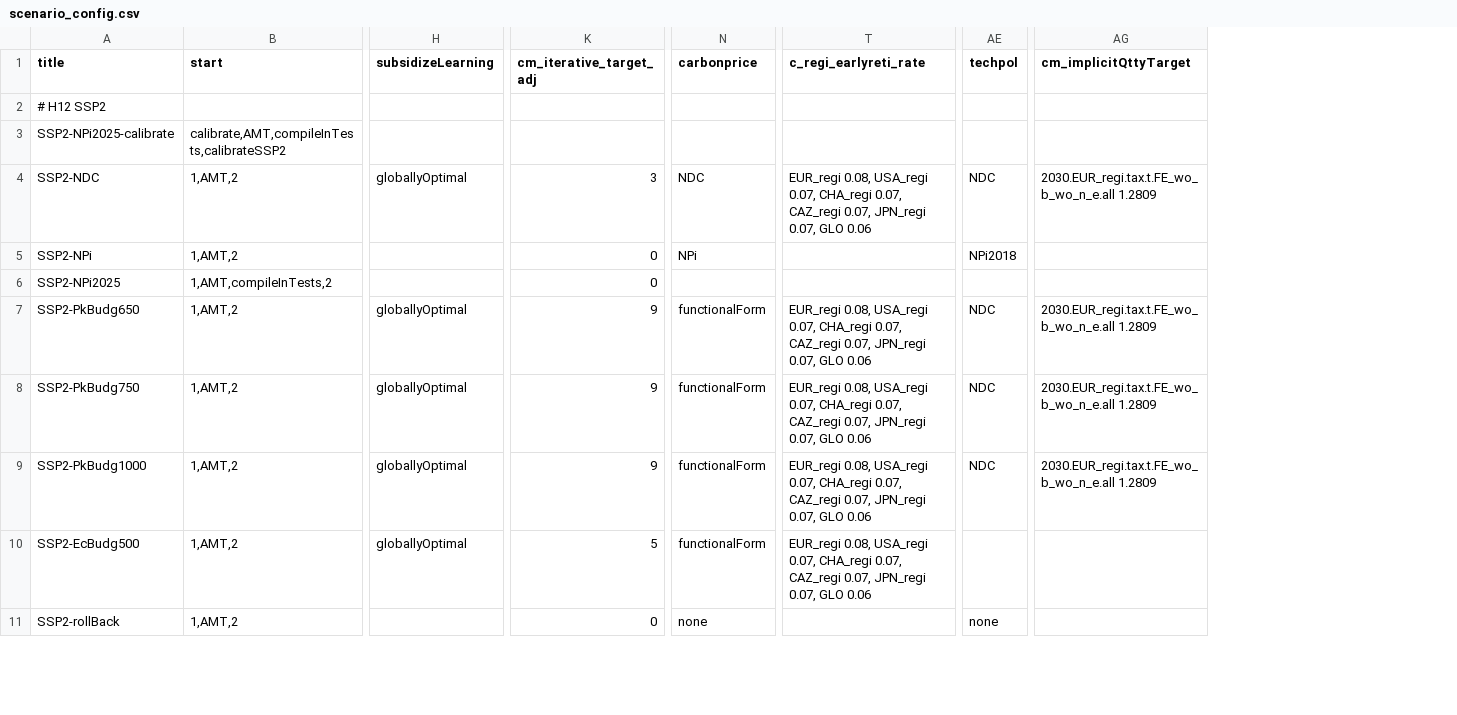
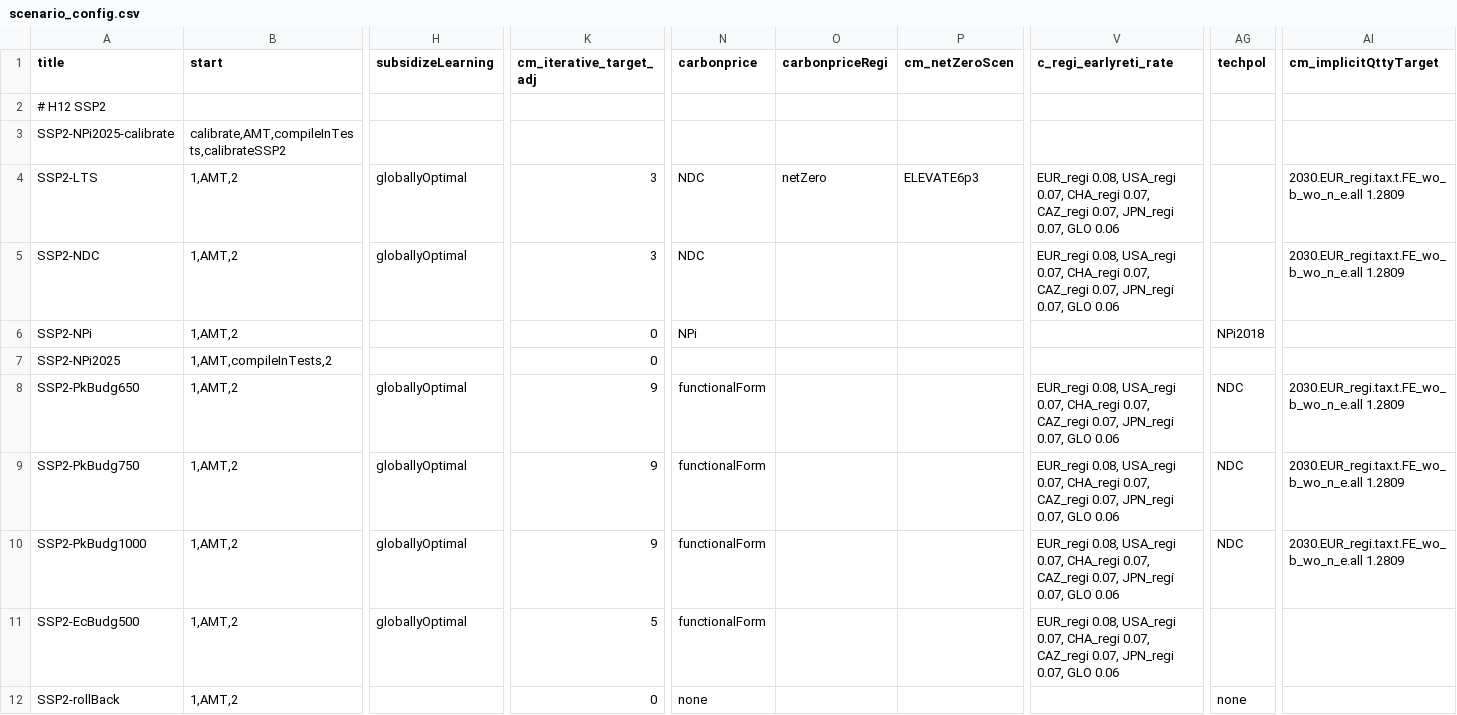
Before and after one commit to RahelMA/remind, a CSV file: config/scenario_config.csv, drawn as a sheet; only a part is shown, gaps mark what is left out; addresses are those after the commit; rows hold the shown columns only; the diff names each change by its address in the sheet, - before the commit and + after, or states it on an @@ line.

```diff
--- a/config/scenario_config.csv
+++ b/config/scenario_config.csv
+column O (carbonpriceRegi), empty
+column P (cm_netZeroScen), empty
+row 4: SSP2-LTS | 1,AMT,2 | globallyOptimal | 3 | NDC | netZero | ELEVATE6p3 | EUR_regi 0.08, USA_regi 0.07, CHA_regi 0.07, CAZ_regi 0.07, JPN_regi 0.07, GLO 0.06 |  | 2030.EUR_regi.tax.t.FE_wo_b_wo_n_e.all 1.2809
-AG5 (techpol): NDC
+AG5 (techpol): (empty)
```
Also changed, not shown: 1 other file.
